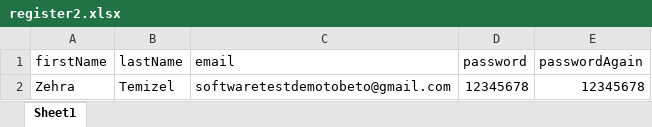
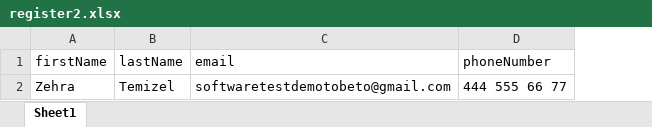
Before and after one commit to zehratemizel/Tobeto_Test_Demo, an Excel workbook: data/register2.xlsx, sheet Sheet1, drawn as a sheet; values as stored, in another font and other column widths than the file's, no borders; removed rows and columns are numbered as before the commit, all else as after; the diff names each change by its address in the sheet, - before the commit and + after, or states it on an @@ line.

```diff
--- a/data/register2.xlsx (sheet Sheet1)
+++ b/data/register2.xlsx (sheet Sheet1)
-column D (password), row 2: 12345678
-column E (passwordAgain), row 2: 12345678
+column D (phoneNumber), row 2: 444 555 66 77
```
Also changed, not shown: 3 other files.
